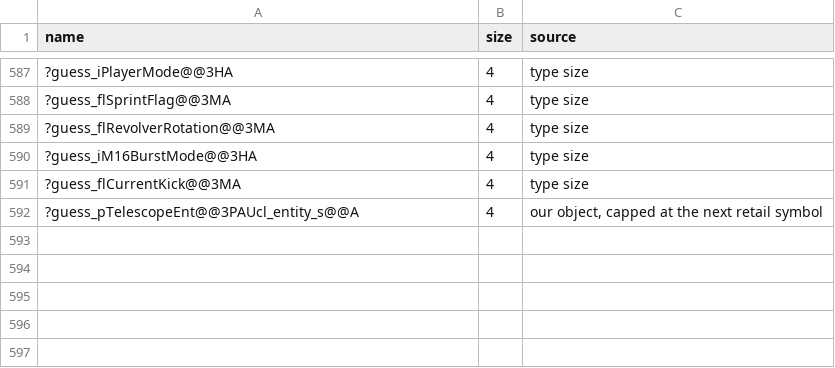
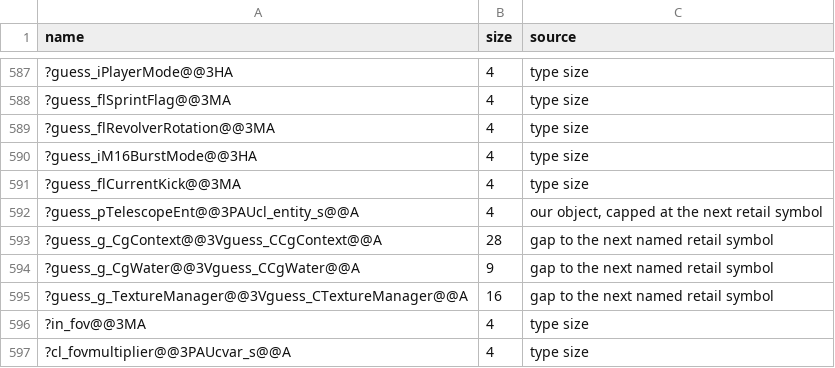
Before and after one commit to caixax/DeCoF, a CSV file: tools/symbols/client_datasizes.csv, drawn as a sheet; only a part is shown, gaps mark what is left out; the diff names each change by its address in the sheet, - before the commit and + after, or states it on an @@ line.

```diff
--- a/tools/symbols/client_datasizes.csv
+++ b/tools/symbols/client_datasizes.csv
+row 593: ?guess_g_CgContext@@3Vguess_CCgContext@@A | 28 | gap to the next named retail symbol
+row 594: ?guess_g_CgWater@@3Vguess_CCgWater@@A | 9 | gap to the next named retail symbol
+row 595: ?guess_g_TextureManager@@3Vguess_CTextureManager@@A | 16 | gap to the next named retail symbol
+row 596: ?in_fov@@3MA | 4 | type size
+row 597: ?cl_fovmultiplier@@3PAUcvar_s@@A | 4 | type size
```
Also changed, not shown: tools/symbols/client_bytes.csv, tools/symbols/client_manual.csv, 11 other files.
